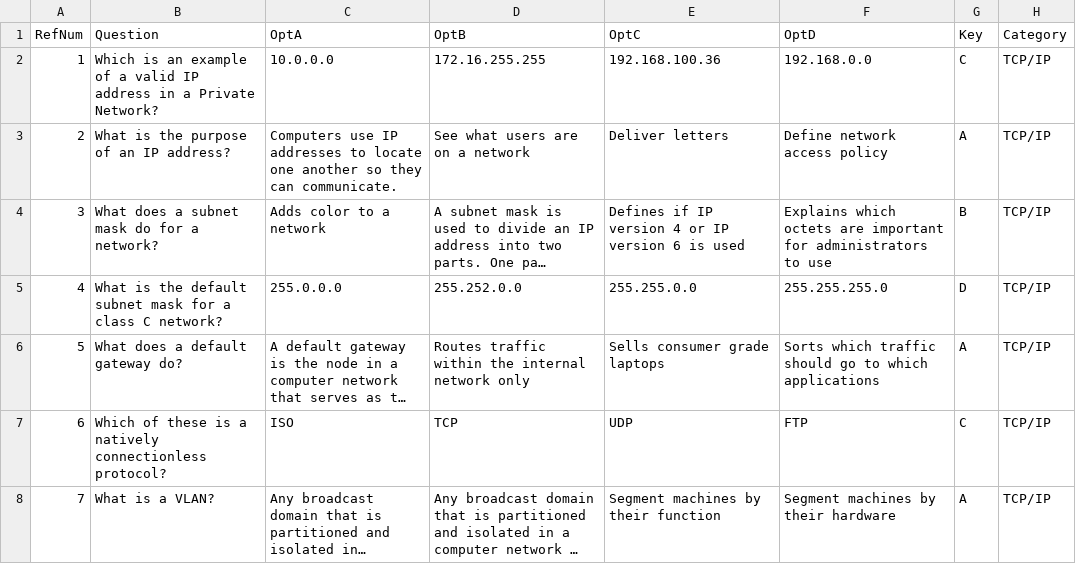
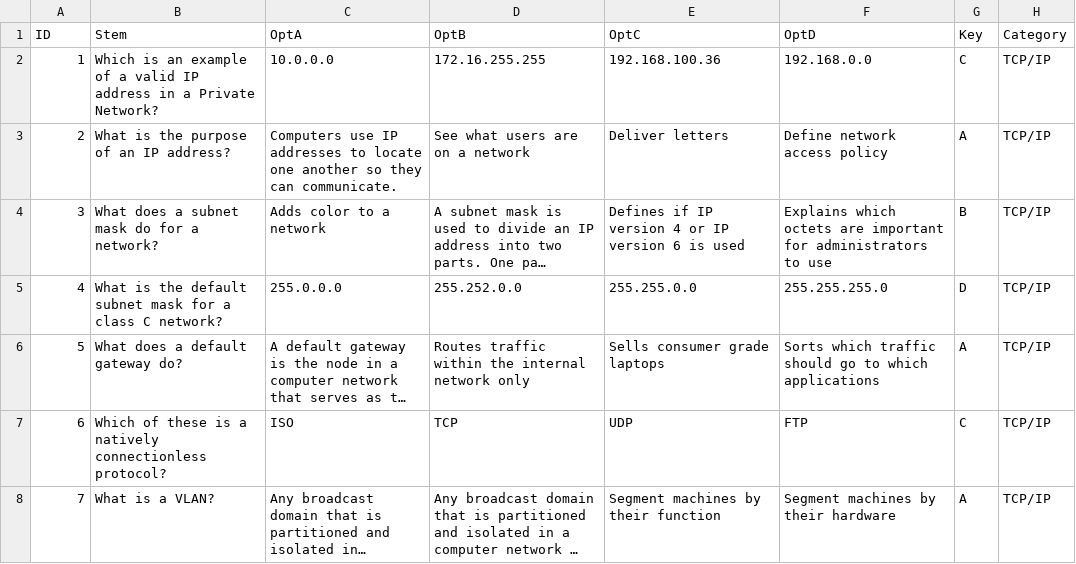
Before and after one commit to gravitylens/GIFTmaker, a CSV file: ITQuiz.csv, drawn as a sheet; only a part is shown; long unchanged cells end in …; the diff names each change by its address in the sheet, - before the commit and + after, or states it on an @@ line.

Commit message:
Update ITQuiz.csv

```diff
--- a/ITQuiz.csv
+++ b/ITQuiz.csv
-A1: RefNum
+A1: ID
-B1: Question
+B1: Stem
```
